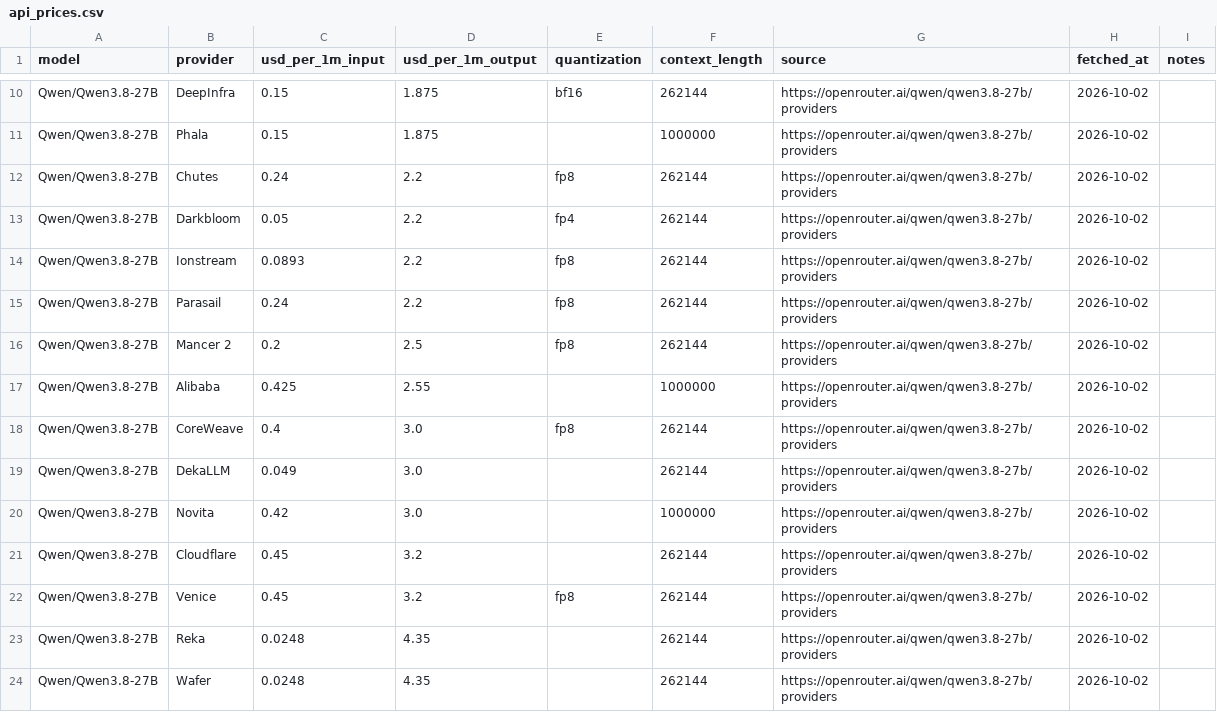
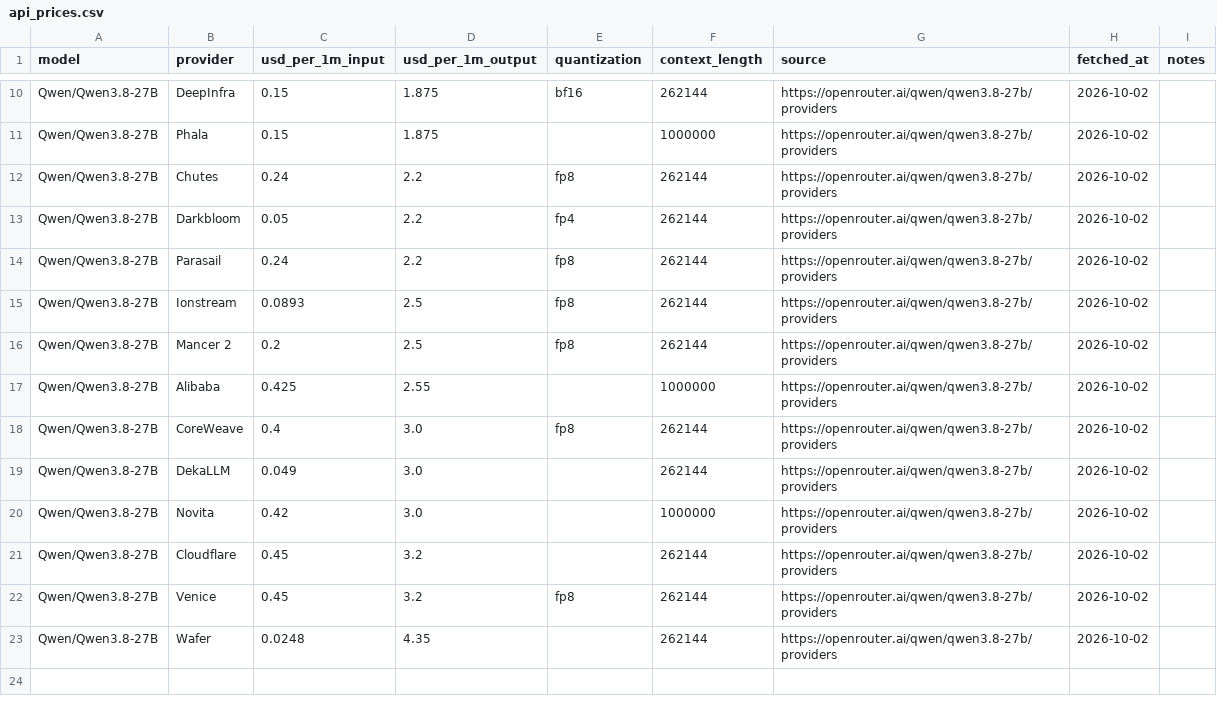
Before and after one commit to tgarg01/silybench-data, a CSV file: derived/csv/api_prices.csv, drawn as a sheet; only a part is shown, gaps mark what is left out; removed rows and columns are numbered as before the commit, all else as after; the diff names each change by its address in the sheet, - before the commit and + after, or states it on an @@ line.

```diff
--- a/derived/csv/api_prices.csv
+++ b/derived/csv/api_prices.csv
-row 14: Qwen/Qwen3.8-27B | Ionstream | 0.0893 | 2.2 | fp8 | 262144 | https://openrouter.ai/qwen/qwen3.8-27b/providers | 2026-10-02
+row 15: Qwen/Qwen3.8-27B | Ionstream | 0.0893 | 2.5 | fp8 | 262144 | https://openrouter.ai/qwen/qwen3.8-27b/providers | 2026-10-02
-row 23: Qwen/Qwen3.8-27B | Reka | 0.0248 | 4.35 |  | 262144 | https://openrouter.ai/qwen/qwen3.8-27b/providers | 2026-10-02
```
Also changed, not shown: derived/csv/gpu_prices.csv, derived/csv/hosted_costs.csv, 4 other files.
